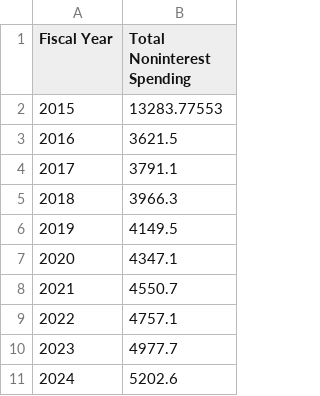
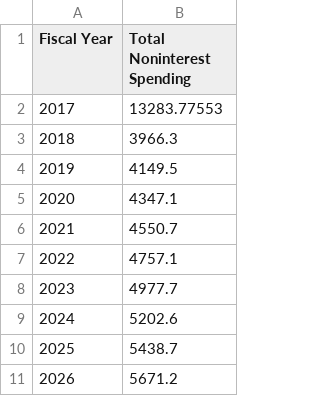
Before and after one commit to PennWhartonBudgetModel/Py-Dynamic-OLG, a CSV file: Parameters/SIMExpenditures.csv, drawn as a sheet; only a part is shown; the shorter side is filled out with more unchanged rows; the diff names each change by its address in the sheet, - before the commit and + after, or states it on an @@ line.

```diff
--- a/Parameters/SIMExpenditures.csv
+++ b/Parameters/SIMExpenditures.csv
@@ column A (Fiscal Year) renumbered in row 2 @@
-row 3: 2016 | 3621.5
-row 4: 2017 | 3791.1
```
Also changed, not shown: Parameters/SIMRevenues.csv, 1 other file.
